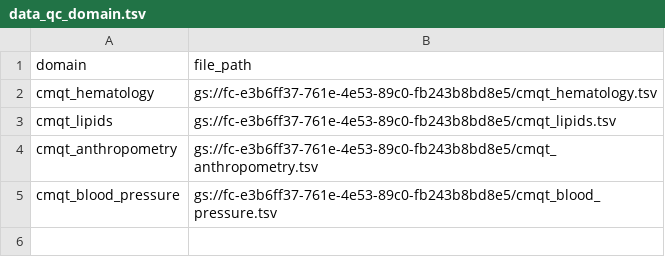
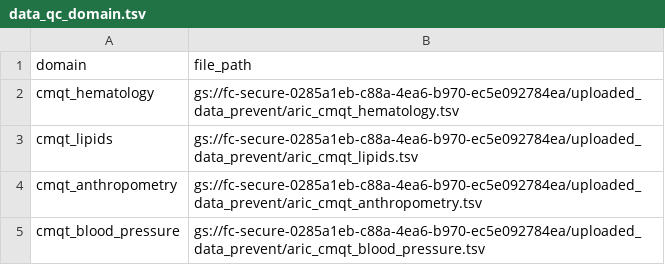
Before and after one commit to UW-GAC/primed-file-checks, a TSV file: pheno_qc/data_qc_domain.tsv, drawn as a sheet.

Commit message:
changed file_path to aric data tables

```diff
--- a/pheno_qc/data_qc_domain.tsv
+++ b/pheno_qc/data_qc_domain.tsv
@@ -1,5 +1,5 @@
 domain	file_path
-cmqt_hematology	gs://fc-e3b6ff37-761e-4e53-89c0-fb243b8bd8e5/cmqt_hematology.tsv
-cmqt_lipids	gs://fc-e3b6ff37-761e-4e53-89c0-fb243b8bd8e5/cmqt_lipids.tsv
-cmqt_anthropometry	gs://fc-e3b6ff37-761e-4e53-89c0-fb243b8bd8e5/cmqt_anthropometry.tsv
-cmqt_blood_pressure	gs://fc-e3b6ff37-761e-4e53-89c0-fb243b8bd8e5/cmqt_blood_pressure.tsv
+cmqt_hematology	gs://fc-secure-0285a1eb-c88a-4ea6-b970-ec5e092784ea/uploaded_data_prevent/aric_cmqt_hematology.tsv
+cmqt_lipids	gs://fc-secure-0285a1eb-c88a-4ea6-b970-ec5e092784ea/uploaded_data_prevent/aric_cmqt_lipids.tsv
+cmqt_anthropometry	gs://fc-secure-0285a1eb-c88a-4ea6-b970-ec5e092784ea/uploaded_data_prevent/aric_cmqt_anthropometry.tsv
+cmqt_blood_pressure	gs://fc-secure-0285a1eb-c88a-4ea6-b970-ec5e092784ea/uploaded_data_prevent/aric_cmqt_blood_pressure.tsv
```
